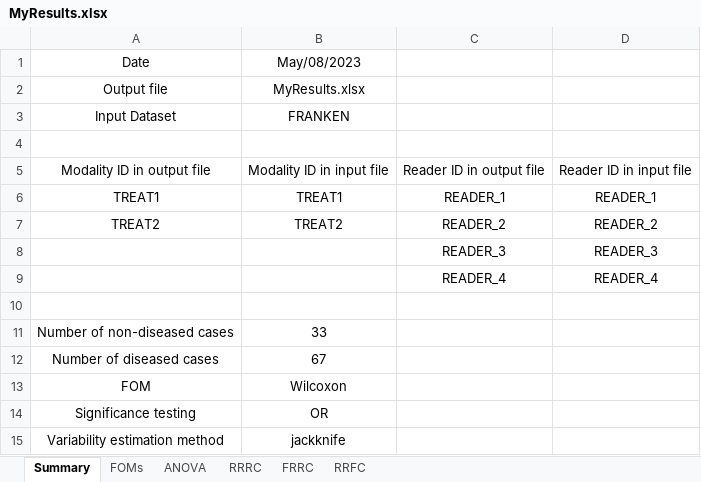
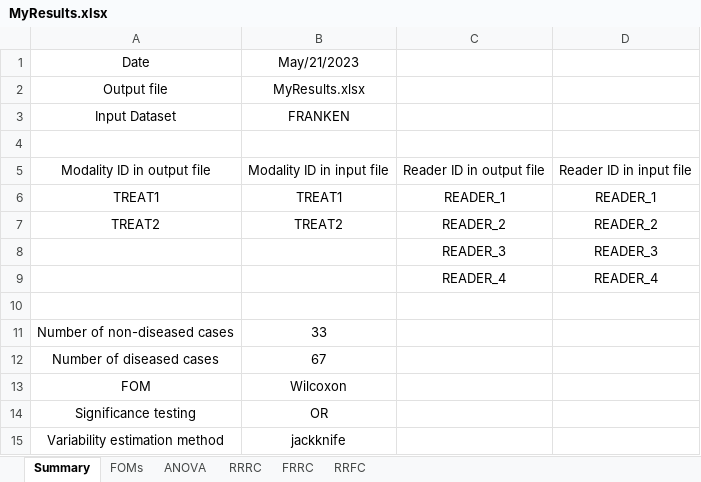
Before and after one commit to dpc10ster/RJafrocQuickStart, an Excel workbook: R/quick-start/MyResults.xlsx, sheet Summary, drawn as a sheet; values as stored, in another font and other column widths than the file's, no borders; the diff names each change by its address in the sheet, - before the commit and + after, or states it on an @@ line.

```diff
--- a/R/quick-start/MyResults.xlsx (sheet Summary)
+++ b/R/quick-start/MyResults.xlsx (sheet Summary)
-B1: May/08/2023
+B1: May/21/2023
```
Also changed, not shown: 2 other files.
